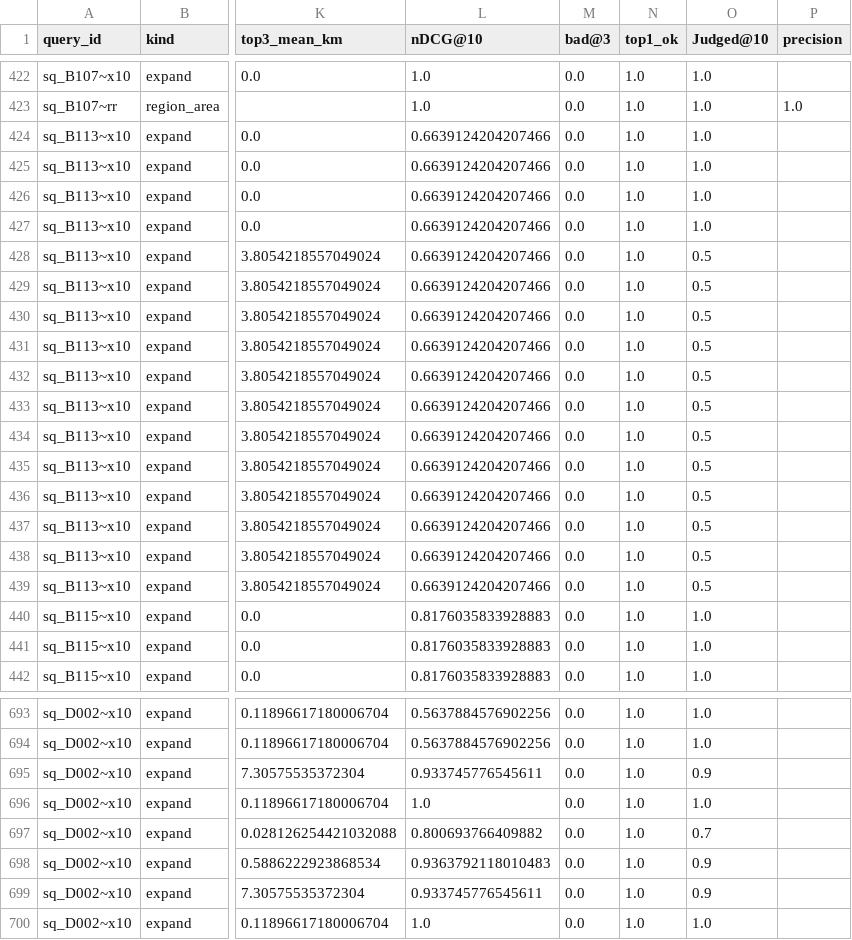
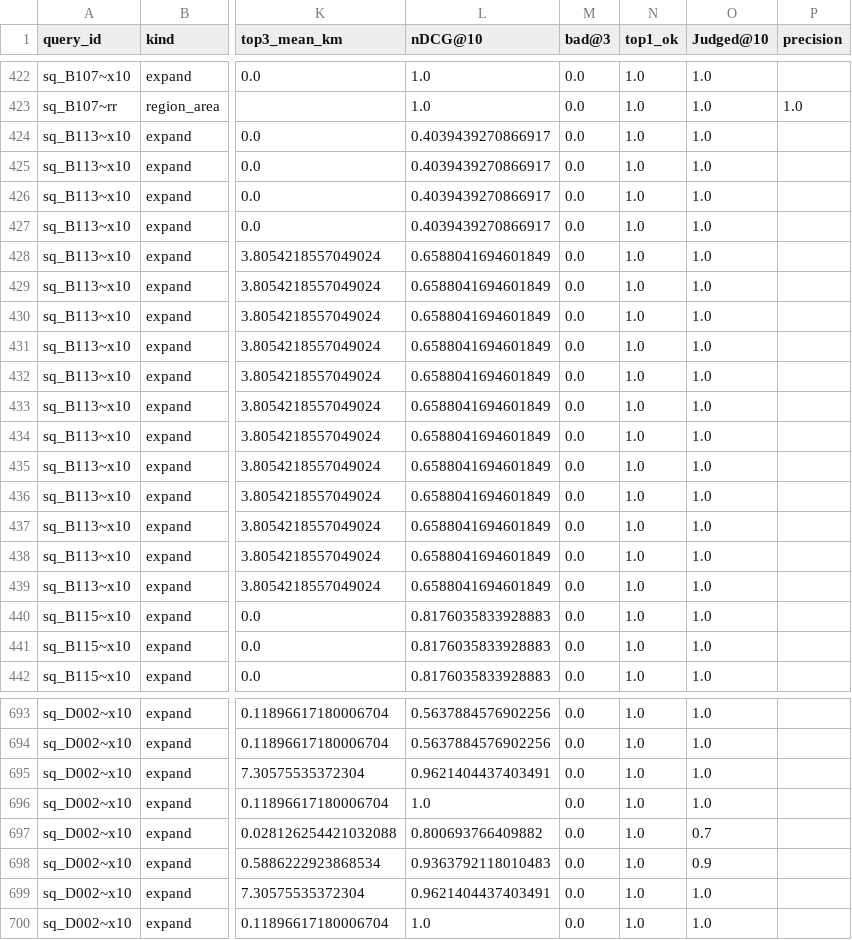
Before and after one commit to Orange1001Project/store-search, a CSV file: results/service_pipeline/x23/per_request_dev.csv, drawn as a sheet; only a part is shown, gaps mark what is left out; the diff names each change by its address in the sheet, - before the commit and + after, or states it on an @@ line.

```diff
--- a/results/service_pipeline/x23/per_request_dev.csv
+++ b/results/service_pipeline/x23/per_request_dev.csv
-L424:L427 (nDCG@10): 0.6639124204207466
+L424:L427 (nDCG@10): 0.4039439270866917
-L428:L439 (nDCG@10): 0.6639124204207466
+L428:L439 (nDCG@10): 0.6588041694601849
-O428:O439 (Judged@10): 0.5
+O428:O439 (Judged@10): 1.0
-L695 (nDCG@10): 0.933745776545611
+L695 (nDCG@10): 0.9621404437403491
-O695 (Judged@10): 0.9
+O695 (Judged@10): 1.0
-L699 (nDCG@10): 0.933745776545611
+L699 (nDCG@10): 0.9621404437403491
-O699 (Judged@10): 0.9
+O699 (Judged@10): 1.0
```
Also changed, not shown: results/service_pipeline/x23/summary_dev.csv, 5 other files.
